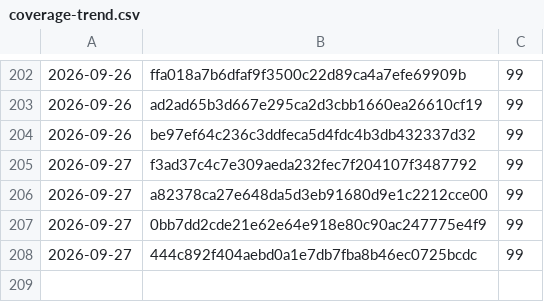
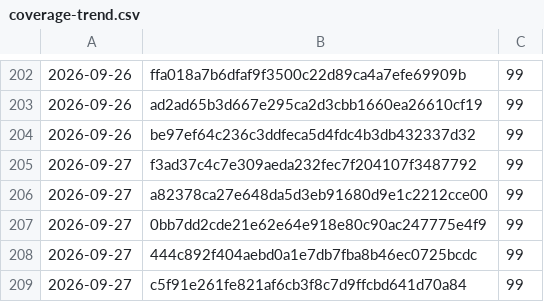
Before and after one commit to Danathar/atomic-image-builder, a CSV file: coverage-trend.csv, drawn as a sheet; only a part is shown, gaps mark what is left out; the diff names each change by its address in the sheet, - before the commit and + after, or states it on an @@ line.

```diff
--- a/coverage-trend.csv
+++ b/coverage-trend.csv
+row 209: 2026-09-27 | c5f91e261fe821af6cb3f8c7d9ffcbd641d70a84 | 99
```
